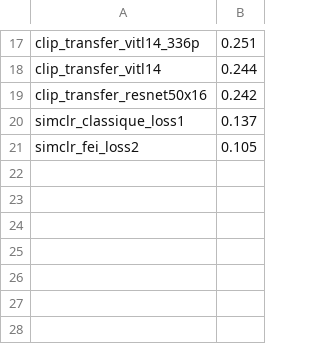
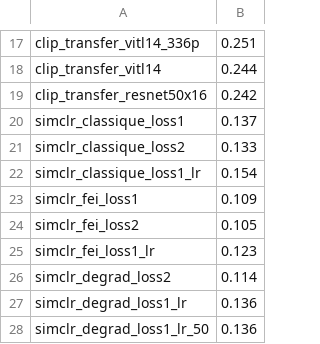
Before and after one commit to Raphael-Renard/HighVision, a CSV file: clustering/evaluation/lipade_groundtruth/map_a.csv, drawn as a sheet; only a part is shown, gaps mark what is left out.

Commit message:
fix: degradations

```diff
--- a/clustering/evaluation/lipade_groundtruth/map_a.csv
+++ b/clustering/evaluation/lipade_groundtruth/map_a.csv
@@ -20,2 +20,9 @@ clip_transfer_resnet50x16,0.242
 simclr_classique_loss1,0.137
+simclr_classique_loss2,0.133
+simclr_classique_loss1_lr,0.154
+simclr_fei_loss1,0.109
 simclr_fei_loss2,0.105
+simclr_fei_loss1_lr,0.123
+simclr_degrad_loss2,0.114
+simclr_degrad_loss1_lr,0.136
+simclr_degrad_loss1_lr_50,0.136
```
Also changed, not shown: 31 other files.
